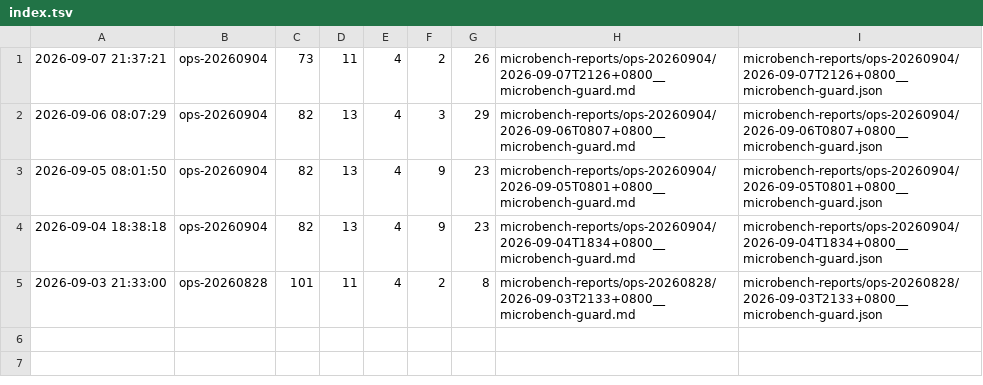
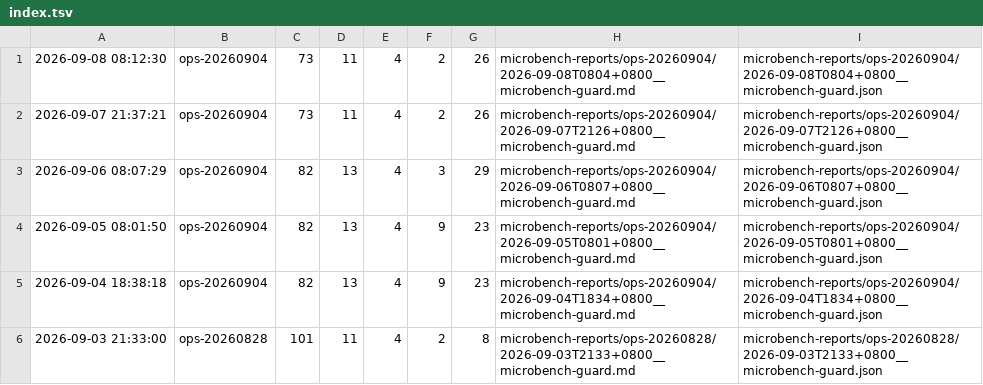
Before and after one commit to ziyang-cheng/SuperNPUBench, a TSV file: microbench-reports/index.tsv, drawn as a sheet; the diff names each change by its address in the sheet, - before the commit and + after, or states it on an @@ line.

Commit message:
microbench: ops-20260904 @ 2026-09-08 08:12:30 (pass=73 pfail=11 ro=4 cf=2 rf=26)

```diff
--- a/microbench-reports/index.tsv
+++ b/microbench-reports/index.tsv
+row 1: 2026-09-08 08:12:30 | ops-20260904 | 73 | 11 | 4 | 2 | 26 | microbench-reports/ops-20260904/2026-09-08T0804+0800__microbench-guard.md | microbench-reports/ops-20260904/2026-09-08T0804+0800__microbench-guard.json
```
Also changed, not shown: 3 other files.
